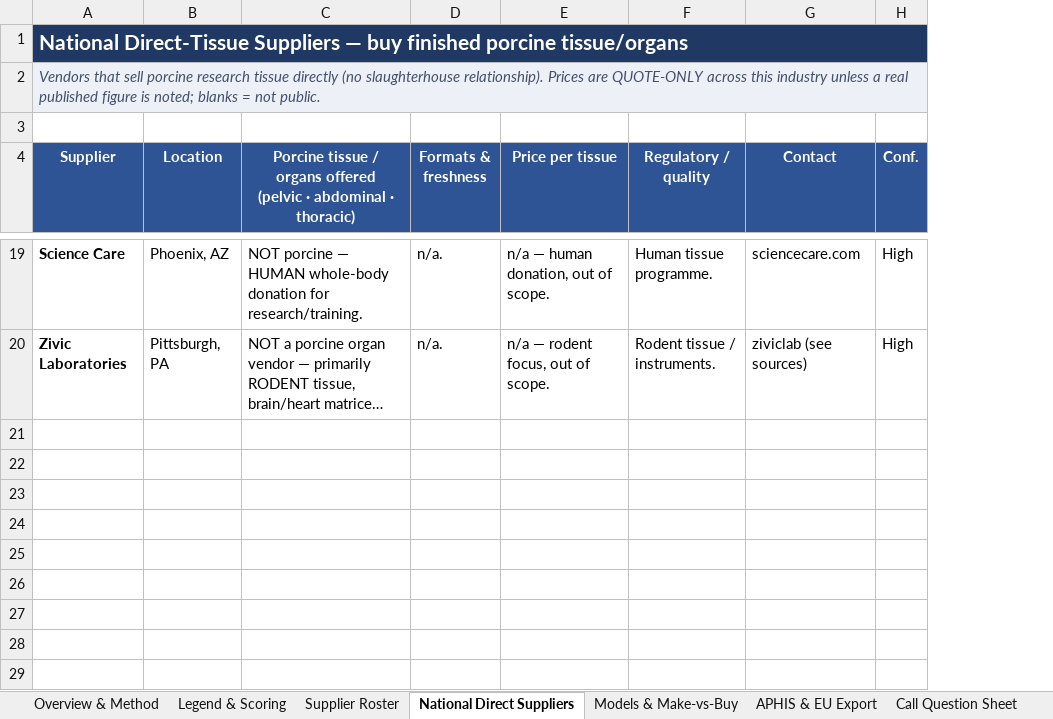
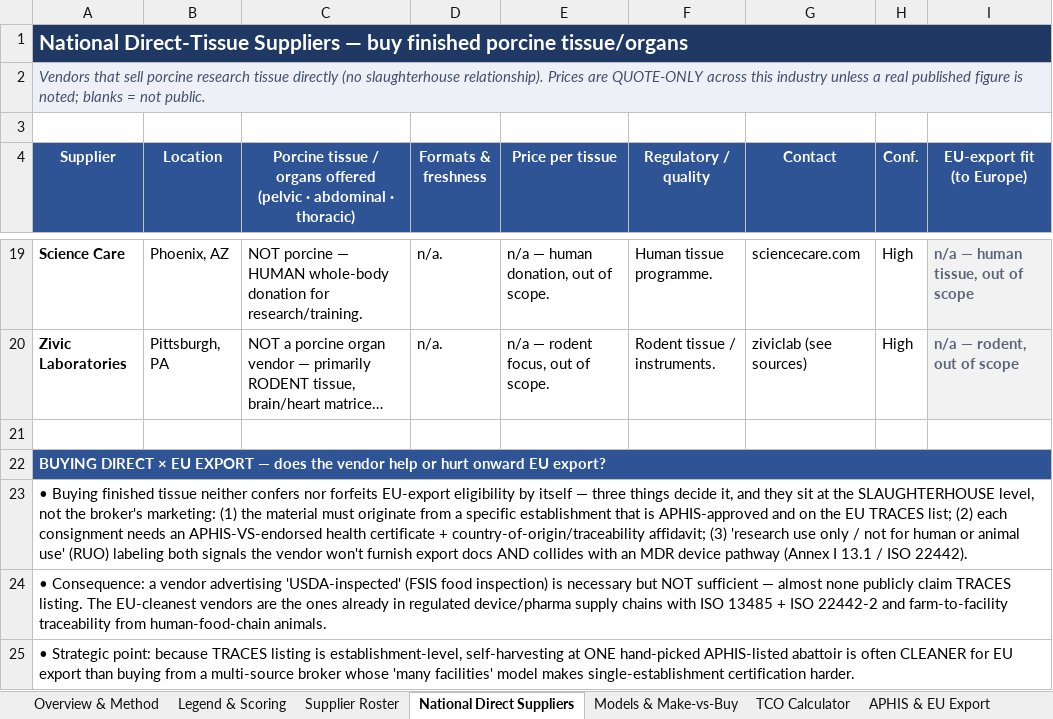
Before and after one commit to naviero1/Claude-Works, an Excel workbook: Tissue Supplier Research/Tissue_Supplier_Study.xlsx, sheet National Direct Suppliers, drawn as a sheet; only a part is shown, gaps mark what is left out; long unchanged cells end in …; values as stored, in another font and other column widths than the file's, no borders; the diff covers the shown part only; the diff names each change by its address in the sheet, - before the commit and + after, or states it on an @@ line.

```diff
--- a/Tissue Supplier Research/Tissue_Supplier_Study.xlsx (sheet National Direct Suppliers)
+++ b/Tissue Supplier Research/Tissue_Supplier_Study.xlsx (sheet National Direct Suppliers)
+sheet tab: TCO Calculator
+column I (EU-export fit (to Europe)), rows 19-20: n/a — human tissue, out of scope | n/a — rodent, out of scope
+row 21: (empty)
+row 22: BUYING DIRECT × EU EXPORT — does the vendor help or hurt onward EU export?
+row 23: • Buying finished tissue neither confers nor forfeits EU-export eligibility by itself — three things decide it, and they sit at the SLAUGHTERHOUSE level, not the broker's marketing: (1) the material must originate from a specific establishment that is APHIS-approved and on the EU TRACES list; (2) each consignment needs an APHIS-VS-endorsed health certificate + country-of-origin/traceability affidavit; (3) 'research use only / not for human or animal use' (RUO) labeling both signals the vendor won't furnish export docs AND collides with an MDR device pathway (Annex I 13.1 / ISO 22442).
+row 24: • Consequence: a vendor advertising 'USDA-inspected' (FSIS food inspection) is necessary but NOT sufficient — almost none publicly claim TRACES listing. The EU-cleanest vendors are the ones already in regulated device/pharma supply chains with ISO 13485 + ISO 22442-2 and farm-to-facility traceability from human-food-chain animals.
+row 25: • Strategic point: because TRACES listing is establishment-level, self-harvesting at ONE hand-picked APHIS-listed abattoir is often CLEANER for EU export than buying from a multi-source broker whose 'many facilities' model makes single-establishment certification harder.
```
Also changed, not shown: 4 added rows elsewhere in this sheet, sheet Supplier Roster, sheet APHIS & EU Export, sheet Call Question Sheet, sheet Sources & Confidence, sheet Overview & Method, sheet Legend & Scoring, 1 other file.
